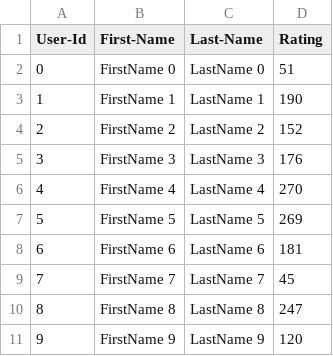
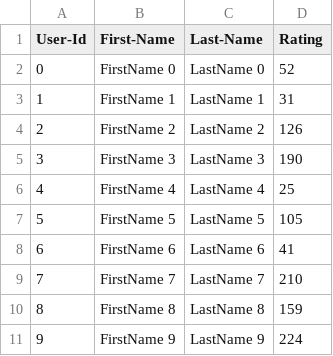
Before and after one commit to Jiaye2001/Lee_Jiaye_002310833_labs, a CSV file: Lab 8/UserCatalogue.csv, drawn as a sheet.

```diff
--- a/Lab 8/UserCatalogue.csv
+++ b/Lab 8/UserCatalogue.csv
@@ -1,11 +1,11 @@
 User-Id,First-Name,Last-Name,Rating
-0,FirstName 0,LastName 0,51
-1,FirstName 1,LastName 1,190
-2,FirstName 2,LastName 2,152
-3,FirstName 3,LastName 3,176
-4,FirstName 4,LastName 4,270
-5,FirstName 5,LastName 5,269
-6,FirstName 6,LastName 6,181
-7,FirstName 7,LastName 7,45
-8,FirstName 8,LastName 8,247
-9,FirstName 9,LastName 9,120
+0,FirstName 0,LastName 0,52
+1,FirstName 1,LastName 1,31
+2,FirstName 2,LastName 2,126
+3,FirstName 3,LastName 3,190
+4,FirstName 4,LastName 4,25
+5,FirstName 5,LastName 5,105
+6,FirstName 6,LastName 6,41
+7,FirstName 7,LastName 7,210
+8,FirstName 8,LastName 8,159
+9,FirstName 9,LastName 9,224
```
Also changed, not shown: Lab 8/CommentData.csv, 5 other files.
